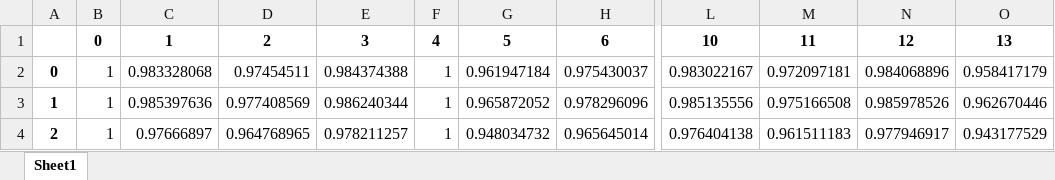
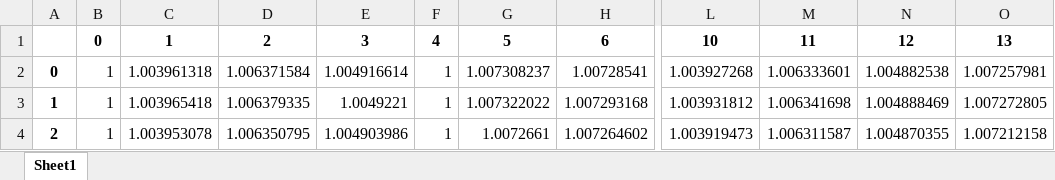
Before and after one commit to javiBajoCero/MUSAE_smart_grids, an Excel workbook: Lab3 - Timeseries powerflow/results/res_bus/vm_pu.xlsx, sheet Sheet1, drawn as a sheet; only a part is shown, gaps mark what is left out; values as stored, in another font and other column widths than the file's, no borders; the diff covers the shown part only; the diff names each change by its address in the sheet, - before the commit and + after, or states it on an @@ line.

```diff
--- a/Lab3 - Timeseries powerflow/results/res_bus/vm_pu.xlsx (sheet Sheet1)
+++ b/Lab3 - Timeseries powerflow/results/res_bus/vm_pu.xlsx (sheet Sheet1)
-C2: 0.983328068
+C2: 1.003961318
-D2: 0.97454511
+D2: 1.006371584
-E2: 0.984374388
+E2: 1.004916614
-G2: 0.961947184
+G2: 1.007308237
-H2: 0.975430037
+H2: 1.00728541
-L2: 0.983022167
+L2: 1.003927268
-M2: 0.972097181
+M2: 1.006333601
-N2: 0.984068896
+N2: 1.004882538
-O2: 0.958417179
+O2: 1.007257981
-C3: 0.985397636
+C3: 1.003965418
-D3: 0.977408569
+D3: 1.006379335
-E3: 0.986240344
+E3: 1.0049221
-G3: 0.965872052
+G3: 1.007322022
-H3: 0.978296096
+H3: 1.007293168
-L3: 0.985135556
+L3: 1.003931812
-M3: 0.975166508
+M3: 1.006341698
-N3: 0.985978526
+N3: 1.004888469
-O3: 0.962670446
+O3: 1.007272805
-C4: 0.97666897
+C4: 1.003953078
-D4: 0.964768965
+D4: 1.006350795
-E4: 0.978211257
+E4: 1.004903986
-G4: 0.948034732
+G4: 1.0072661
-H4: 0.965645014
+H4: 1.007264602
-L4: 0.976404138
+L4: 1.003919473
-M4: 0.961511183
+M4: 1.006311587
-N4: 0.977946917
+N4: 1.004870355
-O4: 0.943177529
+O4: 1.007212158
```
Also changed, not shown: 189 edited cells elsewhere in this sheet, Lab3 - Timeseries powerflow/results/res_gen/p_mw.xlsx, Lab3 - Timeseries powerflow/results/res_line/i_ka.xlsx, 2 other files.
